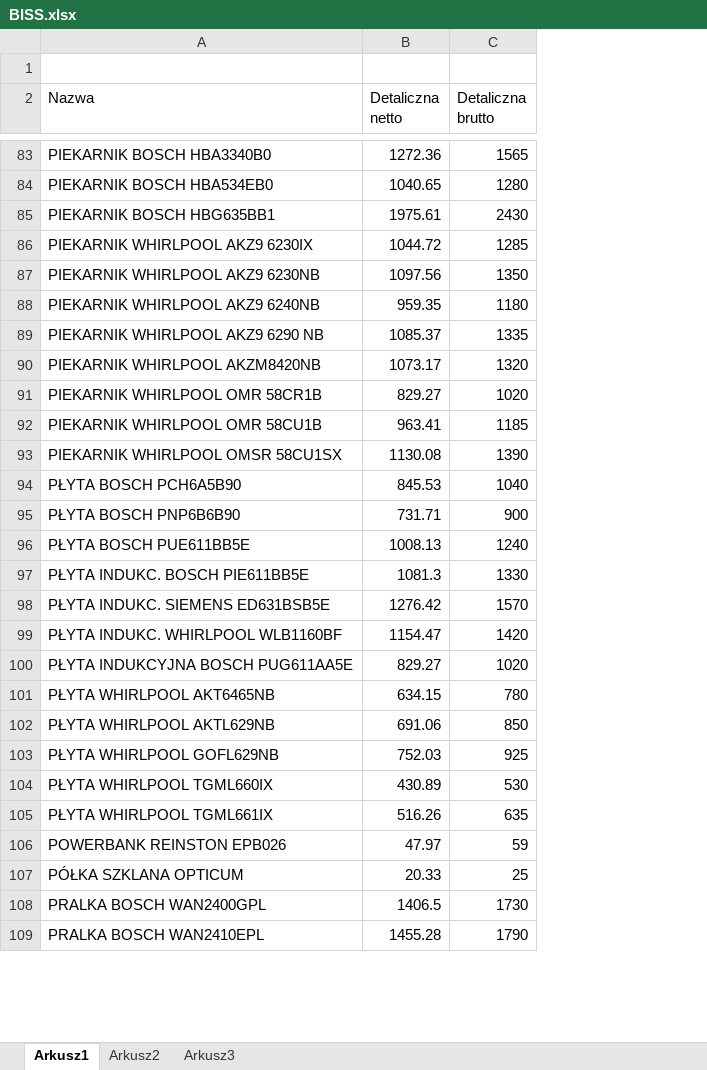
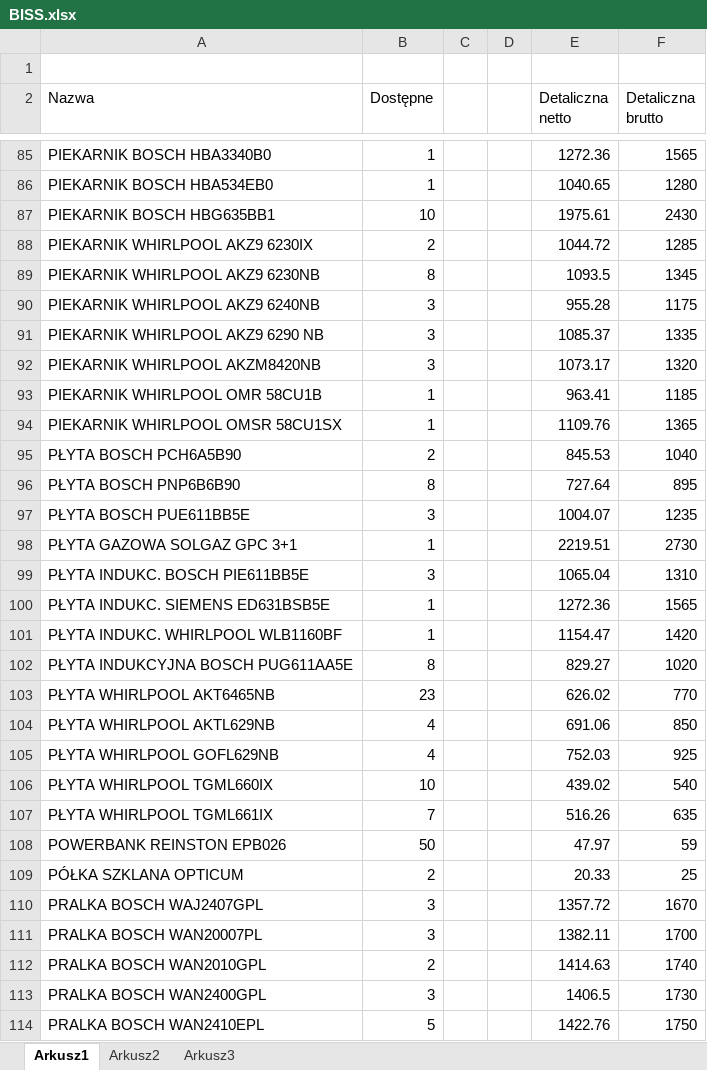
Before and after one commit to vasyl-karakevych/price, an Excel workbook: BISS/BISS.xlsx, sheet Arkusz1, drawn as a sheet; only a part is shown, gaps mark what is left out; values as stored, in another font and other column widths than the file's, no borders; charts and pictures not drawn; removed rows and columns are numbered as before the commit, all else as after; the diff covers the shown part only; the diff names each change by its address in the sheet, - before the commit and + after, or states it on an @@ line.

```diff
--- a/BISS/BISS.xlsx (sheet Arkusz1)
+++ b/BISS/BISS.xlsx (sheet Arkusz1)
+column B (Dostępne), rows 85-97: 1 | 1 | 10 | 2 | 8 | 3 | 3 | 3 | 1 | 1 | 2 | 8 | 3; rows 99-109: 3 | 1 | 1 | 8 | 23 | 4 | 4 | 10 | 7 | 50 | 2; rows 113-114: 3 | 5
+column C, empty
+column D, empty
-E89 (Detaliczna netto): 1097.56
+E89 (Detaliczna netto): 1093.5
-F89 (Detaliczna brutto): 1350
+F89 (Detaliczna brutto): 1345
-E90 (Detaliczna netto): 959.35
+E90 (Detaliczna netto): 955.28
-F90 (Detaliczna brutto): 1180
+F90 (Detaliczna brutto): 1175
-row 91: PIEKARNIK WHIRLPOOL OMR 58CR1B | 829.27 | 1020
-E94 (Detaliczna netto): 1130.08
+E94 (Detaliczna netto): 1109.76
-F94 (Detaliczna brutto): 1390
+F94 (Detaliczna brutto): 1365
-E96 (Detaliczna netto): 731.71
+E96 (Detaliczna netto): 727.64
-F96 (Detaliczna brutto): 900
+F96 (Detaliczna brutto): 895
-E97 (Detaliczna netto): 1008.13
+E97 (Detaliczna netto): 1004.07
-F97 (Detaliczna brutto): 1240
+F97 (Detaliczna brutto): 1235
+row 98: PŁYTA GAZOWA SOLGAZ GPC 3+1 | 1 |  |  | 2219.51 | 2730
-E99 (Detaliczna netto): 1081.3
+E99 (Detaliczna netto): 1065.04
-F99 (Detaliczna brutto): 1330
+F99 (Detaliczna brutto): 1310
-E100 (Detaliczna netto): 1276.42
+E100 (Detaliczna netto): 1272.36
-F100 (Detaliczna brutto): 1570
+F100 (Detaliczna brutto): 1565
-E103 (Detaliczna netto): 634.15
+E103 (Detaliczna netto): 626.02
-F103 (Detaliczna brutto): 780
+F103 (Detaliczna brutto): 770
-E106 (Detaliczna netto): 430.89
+E106 (Detaliczna netto): 439.02
-F106 (Detaliczna brutto): 530
+F106 (Detaliczna brutto): 540
+row 110: PRALKA BOSCH WAJ2407GPL | 3 |  |  | 1357.72 | 1670
+row 111: PRALKA BOSCH WAN20007PL | 3 |  |  | 1382.11 | 1700
+row 112: PRALKA BOSCH WAN2010GPL | 2 |  |  | 1414.63 | 1740
-E114 (Detaliczna netto): 1455.28
+E114 (Detaliczna netto): 1422.76
-F114 (Detaliczna brutto): 1790
+F114 (Detaliczna brutto): 1750
```
Also changed, not shown: 26 added rows, 56 removed rows and 27 edited cells elsewhere in this sheet, charts or pictures, MARPA/MARPA.xlsx, NEXA/NEXA-ZAKAZ.xlsx, 2 other files.
